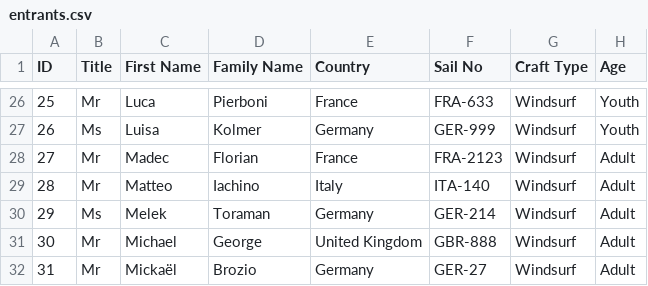
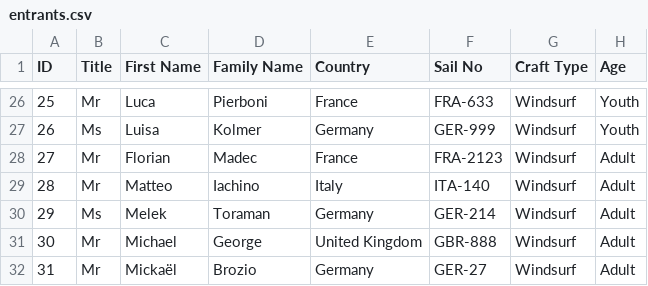
Before and after one commit to Logiqx/wst-results, a CSV file: events/2024/config/entrants.csv, drawn as a sheet; only a part is shown, gaps mark what is left out.

Commit message:
Fix name of Florian Madec

```diff
--- a/events/2024/config/entrants.csv
+++ b/events/2024/config/entrants.csv
@@ -27,3 +27,3 @@ ID,Title,First Name,Family Name,Country,Sail No,Craft Type,Age
 26,Ms,Luisa,Kolmer,Germany,GER-999,Windsurf,Youth
-27,Mr,Madec,Florian,France,FRA-2123,Windsurf,Adult
+27,Mr,Florian,Madec,France,FRA-2123,Windsurf,Adult
 28,Mr,Matteo,Iachino,Italy,ITA-140,Windsurf,Adult
```
Also changed, not shown: events/2024/config/motions.csv, 1 other file.
